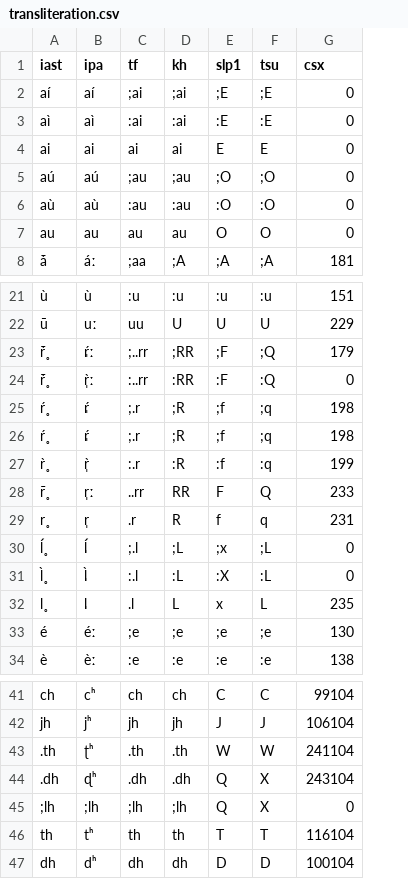
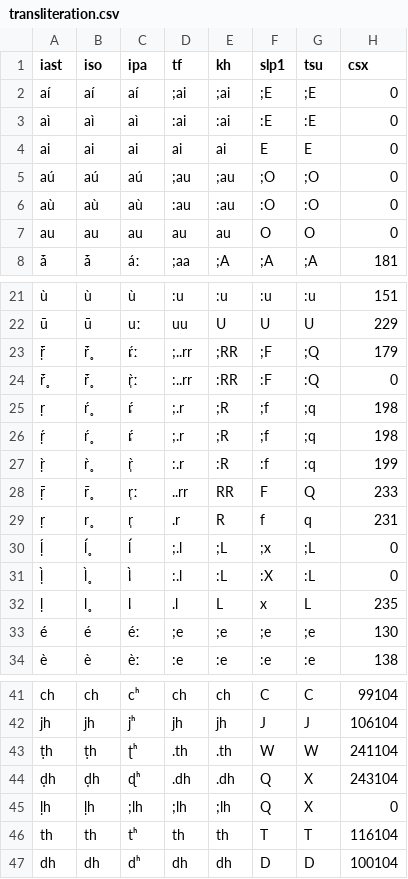
Before and after one commit to Yuzki/SktTool, a CSV file: utils/transliteration.csv, drawn as a sheet; only a part is shown, gaps mark what is left out; the diff names each change by its address in the sheet, - before the commit and + after, or states it on an @@ line.

Commit message:
update

```diff
--- a/utils/transliteration.csv
+++ b/utils/transliteration.csv
+column B (iso), rows 2-8: aí | aì | ai | aú | aù | au | ā́; rows 21-34: ù | ū | r̥̄́ | r̥̄̀ | ŕ̥ | ŕ̥ | r̥̀ | r̥̄ | r̥ | ĺ̥ | l̥̀ | l̥ | é | è; rows 41-47: ch | jh | ṭh | ḍh | ḷh | th | dh
-A23 (iast): r̥̄́
+A23 (iast): ṝ́
-A25 (iast): ŕ̥
+A25 (iast): ṛ
-A26 (iast): ŕ̥
+A26 (iast): ṛ́
-A27 (iast): r̥̀
+A27 (iast): ṛ̀
-A28 (iast): r̥̄
+A28 (iast): ṝ
-A29 (iast): r̥
+A29 (iast): ṛ
-A30 (iast): ĺ̥
+A30 (iast): ḷ́
-A31 (iast): l̥̀
+A31 (iast): ḷ̀
-A32 (iast): l̥
+A32 (iast): ḷ
-A43 (iast): .th
+A43 (iast): ṭh
-A44 (iast): .dh
+A44 (iast): ḍh
-A45 (iast): ;lh
+A45 (iast): ḷh
```
